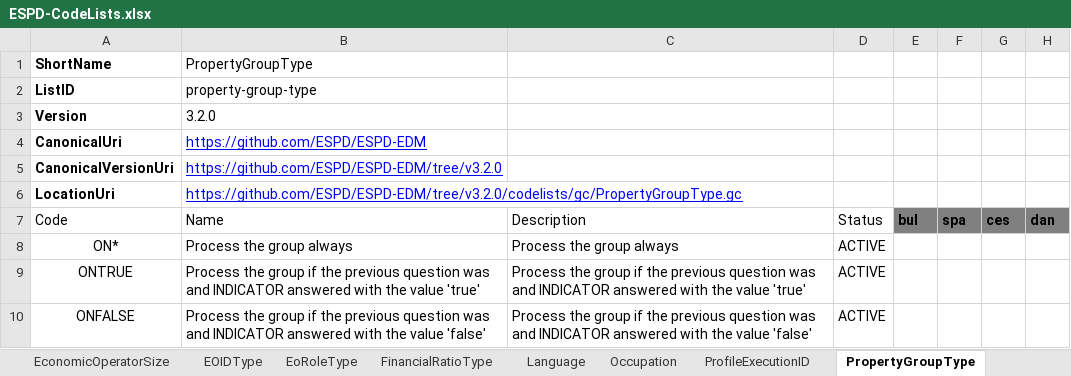
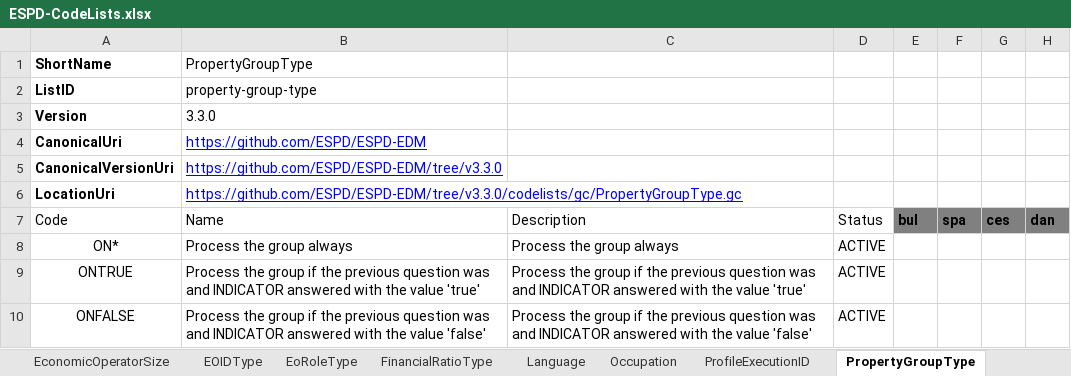
Before and after one commit to OP-TED/ESPD-EDM, an Excel workbook: __ESPDTeam__/ESPD-CodeLists.xlsx, sheet PropertyGroupType, drawn as a sheet; only a part is shown; values as stored, in another font and other column widths than the file's, no borders; table styles not drawn; the diff names each change by its address in the sheet, - before the commit and + after, or states it on an @@ line.

Commit message:
Fix TEDSPD-579 ESPD-CodeLists.xlsx
Fix TEDSPD-579 ESPD-CodeLists.xlsx

```diff
--- a/__ESPDTeam__/ESPD-CodeLists.xlsx (sheet PropertyGroupType)
+++ b/__ESPDTeam__/ESPD-CodeLists.xlsx (sheet PropertyGroupType)
-B3: 3.2.0
+B3: 3.3.0
-B5: https://github.com/ESPD/ESPD-EDM/tree/v3.2.0
+B5: https://github.com/ESPD/ESPD-EDM/tree/v3.3.0
-B6: https://github.com/ESPD/ESPD-EDM/tree/v3.2.0/codelists/gc/PropertyGroupType.gc
+B6: https://github.com/ESPD/ESPD-EDM/tree/v3.3.0/codelists/gc/PropertyGroupType.gc
```
Also changed, not shown: sheet ProfileExecutionID, sheet BooleanGUIControlType, sheet EOIDType, sheet CriterionElementType, sheet FinancialRatioType, sheet ResponseDataType.
